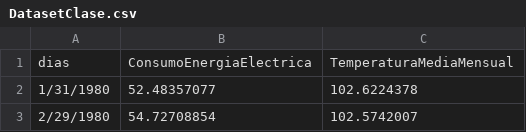
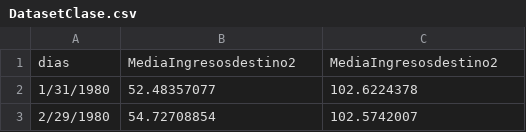
Before and after one commit to sebcalcagno/AnalisisSeriesTemporales, a CSV file: DatasetClase.csv, drawn as a sheet; only a part is shown.

Commit message:
Add files via upload

```diff
--- a/DatasetClase.csv
+++ b/DatasetClase.csv
@@ -1,2 +1,2 @@
-dias,ConsumoEnergiaElectrica,TemperaturaMediaMensual
+dias,MediaIngresosdestino2,MediaIngresosdestino2
 1/31/1980,52.48357077,102.6224378
```
